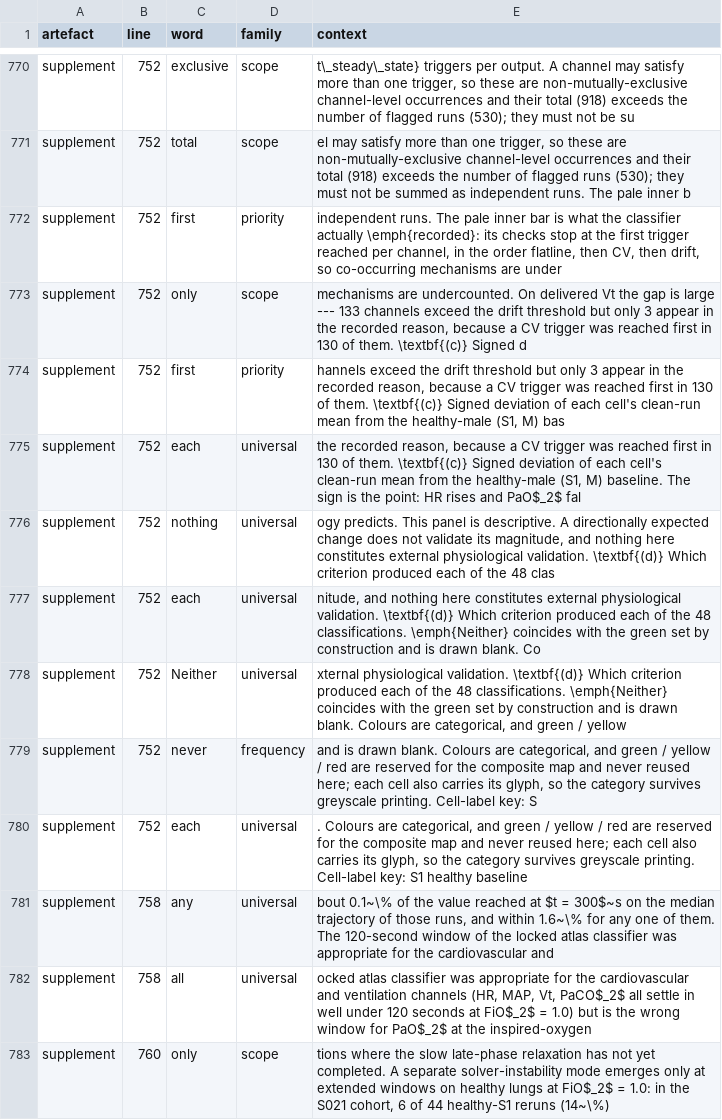
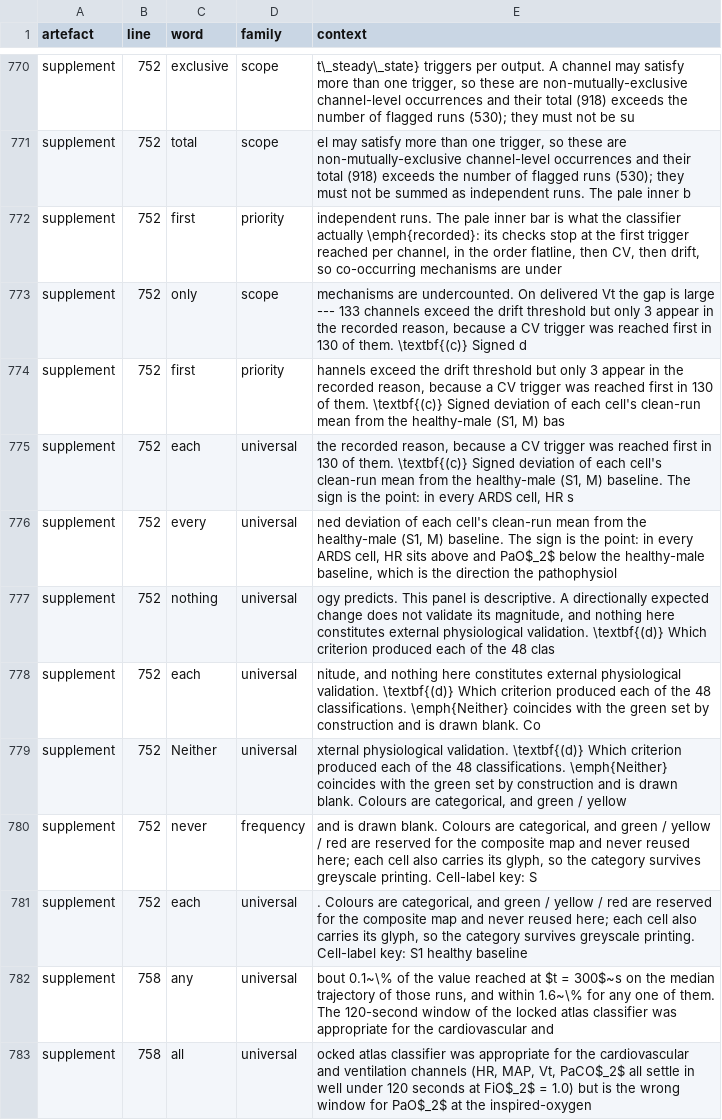
Before and after one commit to sadc-lab/pulse_reliability_atlas, a CSV file: results/number_audit/prose_quantifiers.csv, drawn as a sheet; only a part is shown, gaps mark what is left out; the shorter side is filled out with more unchanged rows.

Commit message:
[AUDIT] Refresh the three number and prose inventories after 3f98827
Regenerated with scripts/audit_number_inventory.py,
scripts/audit_number_words.py and scripts/audit_prose_quantifiers.py.
Calibration: 39, 19 and 20 probes, 0 FAIL. Every changed row was read.

- inventory.csv, number_words.csv, residue_by_literal.csv and summary.json
  are unchanged. Neither rewritten sentence carries a number.
- masked_by_rule.csv: 1 row changes context only. It is the masked "2.6"
  of \mainref{sec:results-secondary}{2.6}, supplement L1068.
- prose_quantifiers: kept 1,934 -> 1,935. Added: "every" (universal) at
  supplement L752, Figure S5 caption, "in every ARDS cell". It is true for
  all six ARDS cells (see 3f98827). The L752 "each" row changes context
  only.

```diff
--- a/results/number_audit/prose_quantifiers.csv
+++ b/results/number_audit/prose_quantifiers.csv
@@ -774,3 +774,4 @@ supplement,752,only,scope,"mechanisms are undercounted. On delivered Vt the gap
 supplement,752,first,priority,"hannels exceed the drift threshold but only 3 appear in the recorded reason, because a CV trigger was reached first in 130 of them. \textbf{(c)} Signed deviation of each cell's clean-run mean from the healthy-male (S1, M) bas"
-supplement,752,each,universal,"the recorded reason, because a CV trigger was reached first in 130 of them. \textbf{(c)} Signed deviation of each cell's clean-run mean from the healthy-male (S1, M) baseline. The sign is the point: HR rises and PaO$_2$ fal"
+supplement,752,each,universal,"the recorded reason, because a CV trigger was reached first in 130 of them. \textbf{(c)} Signed deviation of each cell's clean-run mean from the healthy-male (S1, M) baseline. The sign is the point: in every ARDS cell, HR s"
+supplement,752,every,universal,"ned deviation of each cell's clean-run mean from the healthy-male (S1, M) baseline. The sign is the point: in every ARDS cell, HR sits above and PaO$_2$ below the healthy-male baseline, which is the direction the pathophysiol"
 supplement,752,nothing,universal,"ogy predicts. This panel is descriptive. A directionally expected change does not validate its magnitude, and nothing here constitutes external physiological validation. \textbf{(d)} Which criterion produced each of the 48 clas"
```
Also changed, not shown: results/number_audit/masked_by_rule.csv, 1 other file.
